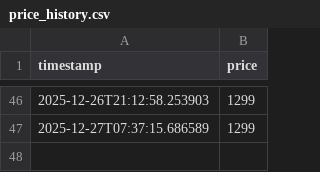
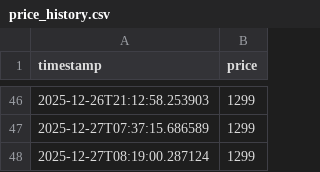
Before and after one commit to rakzeh/price-tracker, a CSV file: price_history.csv, drawn as a sheet; only a part is shown, gaps mark what is left out.

Commit message:
Update price

```diff
--- a/price_history.csv
+++ b/price_history.csv
@@ -47 +47,2 @@ timestamp,price
 2025-12-27T07:37:15.686589,1299
+2025-12-27T08:19:00.287124,1299
```
